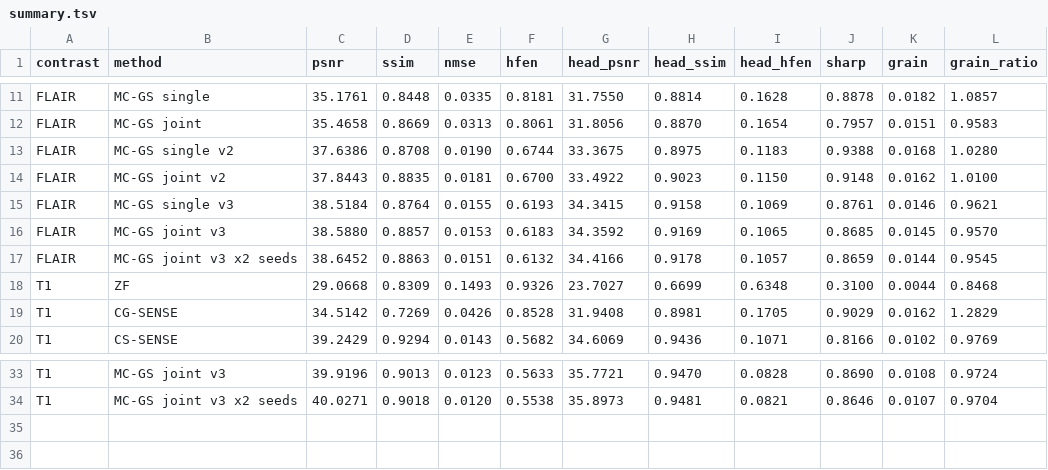
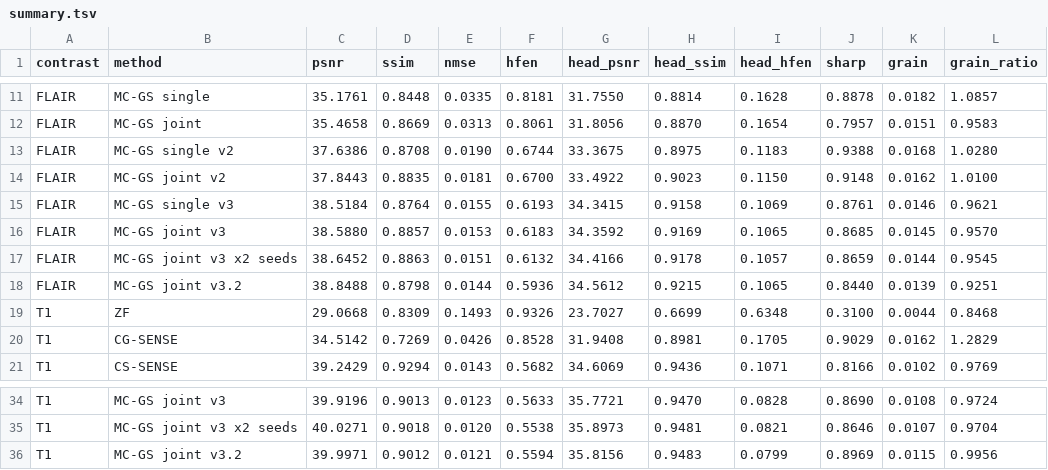
Before and after one commit to sober235/mcgs, a TSV file: t1flair_af12_retro/logs/summary.tsv, drawn as a sheet; only a part is shown, gaps mark what is left out; the diff names each change by its address in the sheet, - before the commit and + after, or states it on an @@ line.

Commit message:
hyw T1+FLAIR: MC-GS joint v3.2 is the proposed arm - section, tables, per-slice sweep and figures

```diff
--- a/t1flair_af12_retro/logs/summary.tsv
+++ b/t1flair_af12_retro/logs/summary.tsv
+row 18: FLAIR | MC-GS joint v3.2 | 38.8488 | 0.8798 | 0.0144 | 0.5936 | 34.5612 | 0.9215 | 0.1065 | 0.8440 | 0.0139 | 0.9251
+row 36: T1 | MC-GS joint v3.2 | 39.9971 | 0.9012 | 0.0121 | 0.5594 | 35.8156 | 0.9483 | 0.0799 | 0.8969 | 0.0115 | 0.9956
```
Also changed, not shown: 8 other files.
